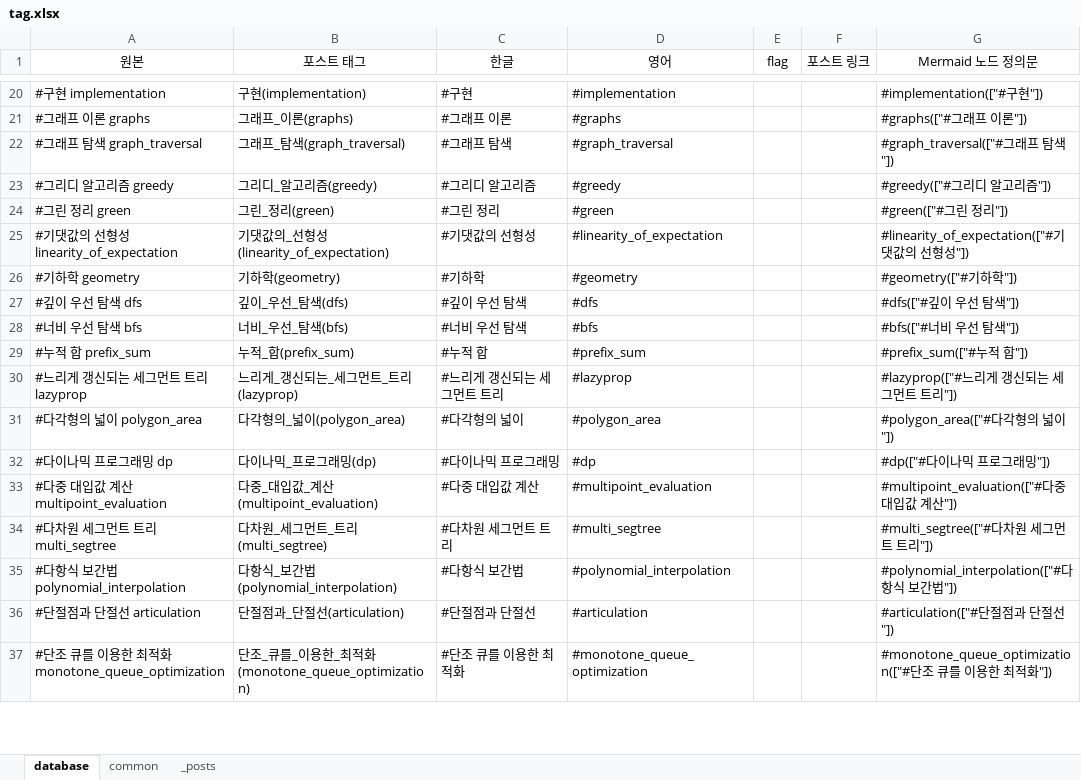
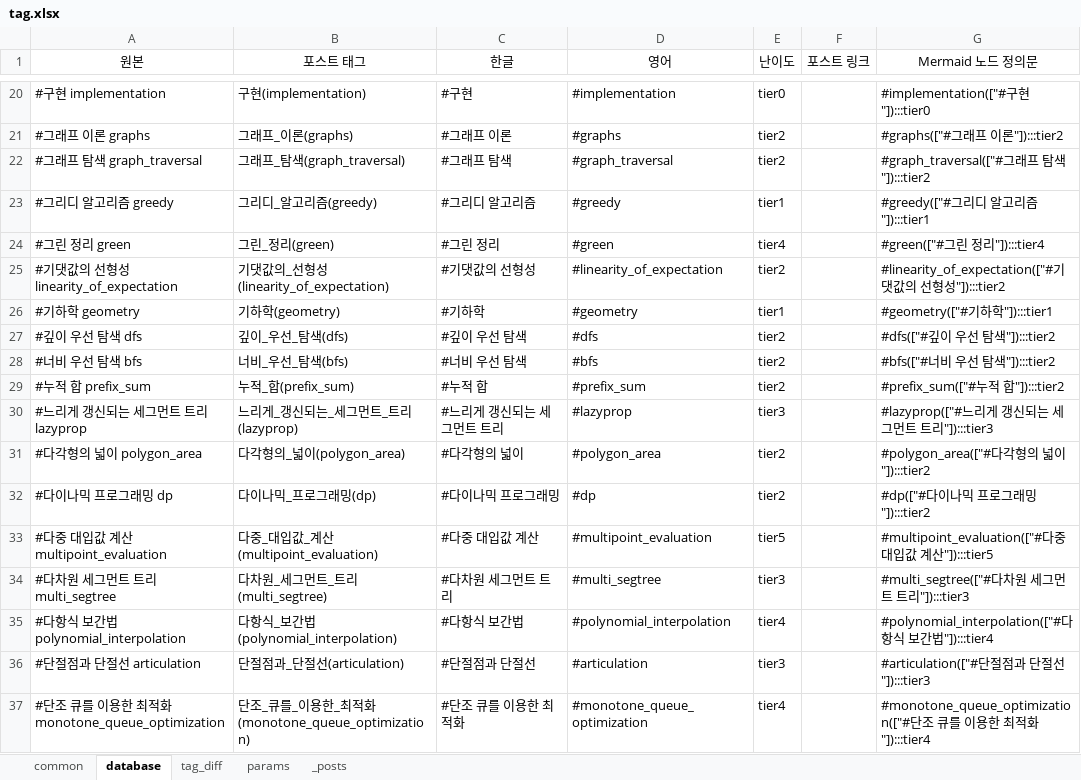
Before and after one commit to CHOYUNSIG/algorithm_with_boj, an Excel workbook: tag.xlsx, sheet database, drawn as a sheet; only a part is shown, gaps mark what is left out; values as stored, in another font and other column widths than the file's, no borders; the diff covers the shown part only; the diff names each change by its address in the sheet, - before the commit and + after, or states it on an @@ line.

```diff
--- a/tag.xlsx (sheet database)
+++ b/tag.xlsx (sheet database)
+sheet tab: tag_diff
+sheet tab: params
@@ sheet tab order changed: common | database | tag_diff | params | _posts @@
-E1: flag
+E1: 난이도
-E20 (난이도): (empty)
+E20 (난이도): tier0
-G20 (Mermaid 노드 정의문): #implementation(["#구현"])
+G20 (Mermaid 노드 정의문): #implementation(["#구현"]):::tier0
-E21:E22 (난이도): (empty)
+E21:E22 (난이도): tier2
-G21 (Mermaid 노드 정의문): #graphs(["#그래프 이론"])
+G21 (Mermaid 노드 정의문): #graphs(["#그래프 이론"]):::tier2
-G22 (Mermaid 노드 정의문): #graph_traversal(["#그래프 탐색"])
+G22 (Mermaid 노드 정의문): #graph_traversal(["#그래프 탐색"]):::tier2
-E23 (난이도): (empty)
+E23 (난이도): tier1
-G23 (Mermaid 노드 정의문): #greedy(["#그리디 알고리즘"])
+G23 (Mermaid 노드 정의문): #greedy(["#그리디 알고리즘"]):::tier1
-E24 (난이도): (empty)
+E24 (난이도): tier4
-G24 (Mermaid 노드 정의문): #green(["#그린 정리"])
+G24 (Mermaid 노드 정의문): #green(["#그린 정리"]):::tier4
-E25 (난이도): (empty)
+E25 (난이도): tier2
-G25 (Mermaid 노드 정의문): #linearity_of_expectation(["#기댓값의 선형성"])
+G25 (Mermaid 노드 정의문): #linearity_of_expectation(["#기댓값의 선형성"]):::tier2
-E26 (난이도): (empty)
+E26 (난이도): tier1
-G26 (Mermaid 노드 정의문): #geometry(["#기하학"])
+G26 (Mermaid 노드 정의문): #geometry(["#기하학"]):::tier1
-E27:E29 (난이도): (empty)
+E27:E29 (난이도): tier2
-G27 (Mermaid 노드 정의문): #dfs(["#깊이 우선 탐색"])
+G27 (Mermaid 노드 정의문): #dfs(["#깊이 우선 탐색"]):::tier2
-G28 (Mermaid 노드 정의문): #bfs(["#너비 우선 탐색"])
+G28 (Mermaid 노드 정의문): #bfs(["#너비 우선 탐색"]):::tier2
-G29 (Mermaid 노드 정의문): #prefix_sum(["#누적 합"])
+G29 (Mermaid 노드 정의문): #prefix_sum(["#누적 합"]):::tier2
-E30 (난이도): (empty)
+E30 (난이도): tier3
-G30 (Mermaid 노드 정의문): #lazyprop(["#느리게 갱신되는 세그먼트 트리"])
+G30 (Mermaid 노드 정의문): #lazyprop(["#느리게 갱신되는 세그먼트 트리"]):::tier3
-E31:E32 (난이도): (empty)
+E31:E32 (난이도): tier2
-G31 (Mermaid 노드 정의문): #polygon_area(["#다각형의 넓이"])
+G31 (Mermaid 노드 정의문): #polygon_area(["#다각형의 넓이"]):::tier2
-G32 (Mermaid 노드 정의문): #dp(["#다이나믹 프로그래밍"])
+G32 (Mermaid 노드 정의문): #dp(["#다이나믹 프로그래밍"]):::tier2
-E33 (난이도): (empty)
+E33 (난이도): tier5
-G33 (Mermaid 노드 정의문): #multipoint_evaluation(["#다중 대입값 계산"])
+G33 (Mermaid 노드 정의문): #multipoint_evaluation(["#다중 대입값 계산"]):::tier5
-E34 (난이도): (empty)
+E34 (난이도): tier3
-G34 (Mermaid 노드 정의문): #multi_segtree(["#다차원 세그먼트 트리"])
+G34 (Mermaid 노드 정의문): #multi_segtree(["#다차원 세그먼트 트리"]):::tier3
-E35 (난이도): (empty)
+E35 (난이도): tier4
-G35 (Mermaid 노드 정의문): #polynomial_interpolation(["#다항식 보간법"])
+G35 (Mermaid 노드 정의문): #polynomial_interpolation(["#다항식 보간법"]):::tier4
-E36 (난이도): (empty)
+E36 (난이도): tier3
-G36 (Mermaid 노드 정의문): #articulation(["#단절점과 단절선"])
+G36 (Mermaid 노드 정의문): #articulation(["#단절점과 단절선"]):::tier3
-E37 (난이도): (empty)
+E37 (난이도): tier4
-G37 (Mermaid 노드 정의문): …적화"])
+G37 (Mermaid 노드 정의문): …적화"]):::tier4
```
Also changed, not shown: 374 edited cells elsewhere in this sheet, sheet common, 2 other files.
